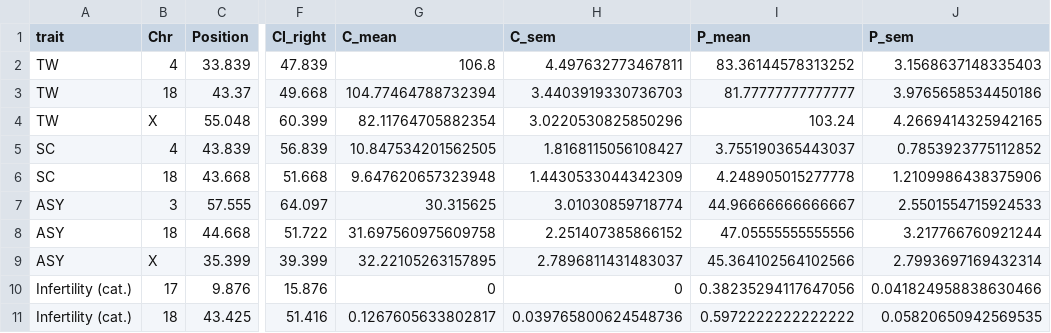
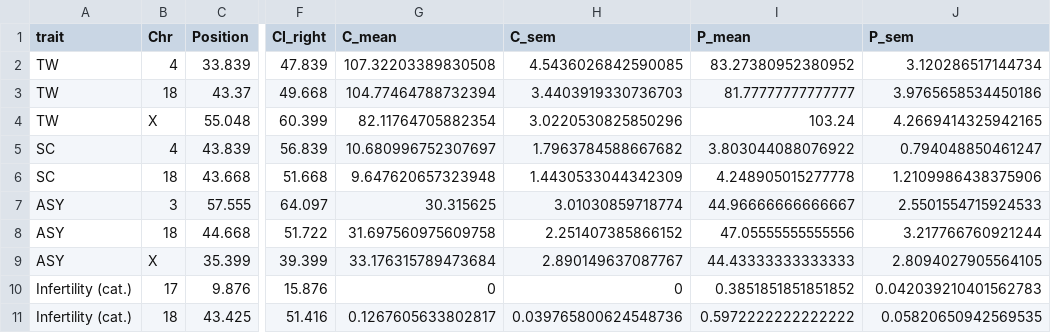
Before and after one commit to simecek/pwd_cast_b6_tc, a CSV file: outputs/scanone_qtl_table.csv, drawn as a sheet; only a part is shown, gaps mark what is left out; the diff names each change by its address in the sheet, - before the commit and + after, or states it on an @@ line.

Commit message:
XLS version of CSV tables added

```diff
--- a/outputs/scanone_qtl_table.csv
+++ b/outputs/scanone_qtl_table.csv
-G2 (C_mean): 106.8
+G2 (C_mean): 107.32203389830508
-H2 (C_sem): 4.497632773467811
+H2 (C_sem): 4.5436026842590085
-I2 (P_mean): 83.36144578313252
+I2 (P_mean): 83.27380952380952
-J2 (P_sem): 3.1568637148335403
+J2 (P_sem): 3.120286517144734
-G5 (C_mean): 10.847534201562505
+G5 (C_mean): 10.680996752307697
-H5 (C_sem): 1.8168115056108427
+H5 (C_sem): 1.7963784588667682
-I5 (P_mean): 3.755190365443037
+I5 (P_mean): 3.803044088076922
-J5 (P_sem): 0.7853923775112852
+J5 (P_sem): 0.794048850461247
-G9 (C_mean): 32.22105263157895
+G9 (C_mean): 33.176315789473684
-H9 (C_sem): 2.7896811431483037
+H9 (C_sem): 2.890149637087767
-I9 (P_mean): 45.364102564102566
+I9 (P_mean): 44.43333333333333
-J9 (P_sem): 2.7993697169432314
+J9 (P_sem): 2.8094027905564105
-I10 (P_mean): 0.38235294117647056
+I10 (P_mean): 0.3851851851851852
-J10 (P_sem): 0.041824958838630466
+J10 (P_sem): 0.042039210401562783
```
Also changed, not shown: 26 other files.
